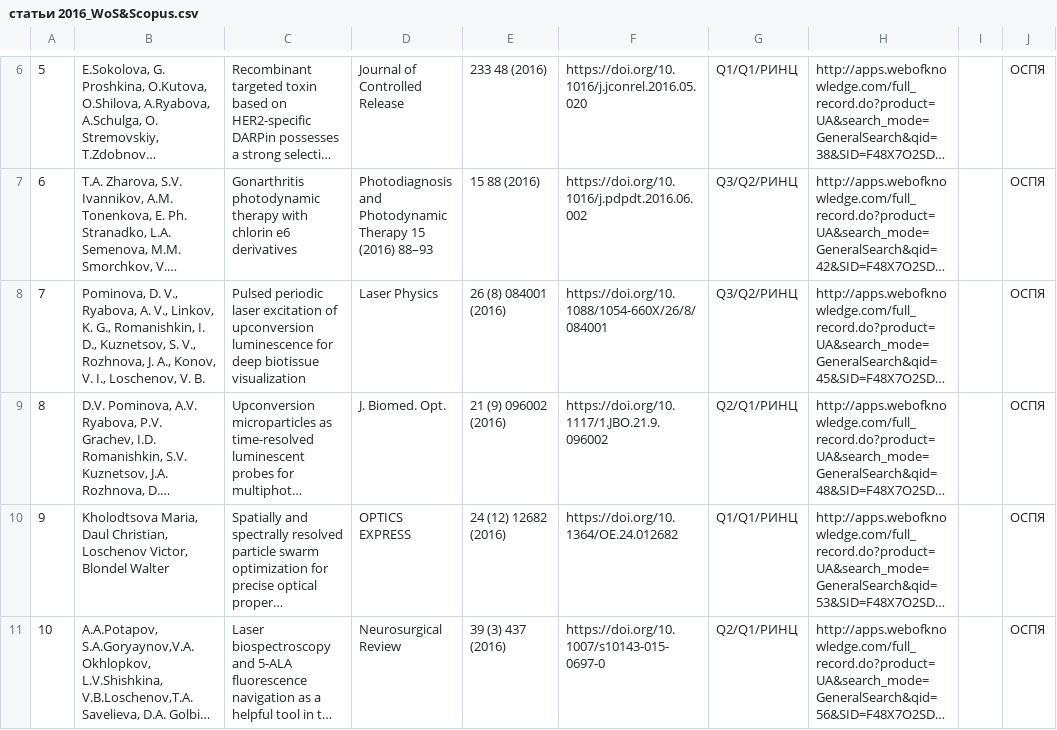
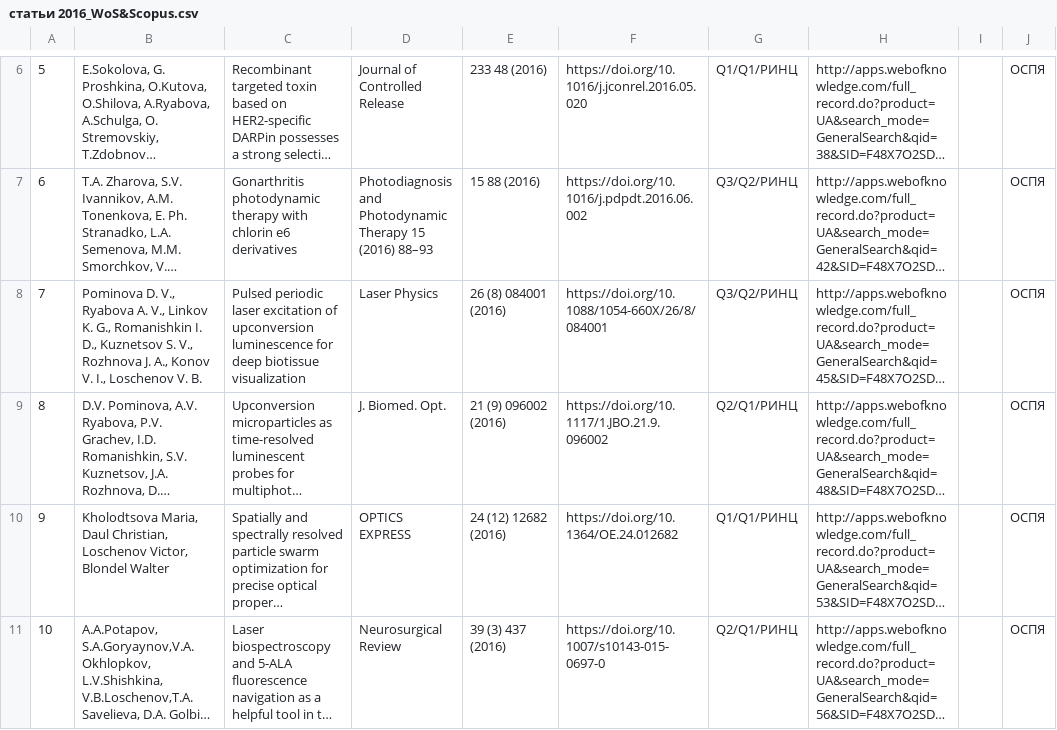
Before and after one commit to jazzzman/rlib, a CSV file: misc/статьи 2016_WoS&Scopus.csv, drawn as a sheet; only a part is shown, gaps mark what is left out; long unchanged cells end in …; the diff covers the shown part only; the diff names each change by its address in the sheet, - before the commit and + after, or states it on an @@ line.

```diff
--- a/misc/статьи 2016_WoS&Scopus.csv
+++ b/misc/статьи 2016_WoS&Scopus.csv
-B8: Pominova, D. V., Ryabova, A. V., Linkov, K. G., Romanishkin, I. D., Kuznetsov, S. V., Rozhnova, J. A., Konov, V. I., Loschenov, V. B.
+B8: Pominova D. V., Ryabova A. V., Linkov K. G., Romanishkin I. D., Kuznetsov S. V., Rozhnova J. A., Konov V. I., Loschenov V. B.
```
Also changed, not shown: 5 edited cells elsewhere in this file, misc/статьи 2017_WoS&Scopus.csv, misc/статьи 2018.csv, 25 other files.
